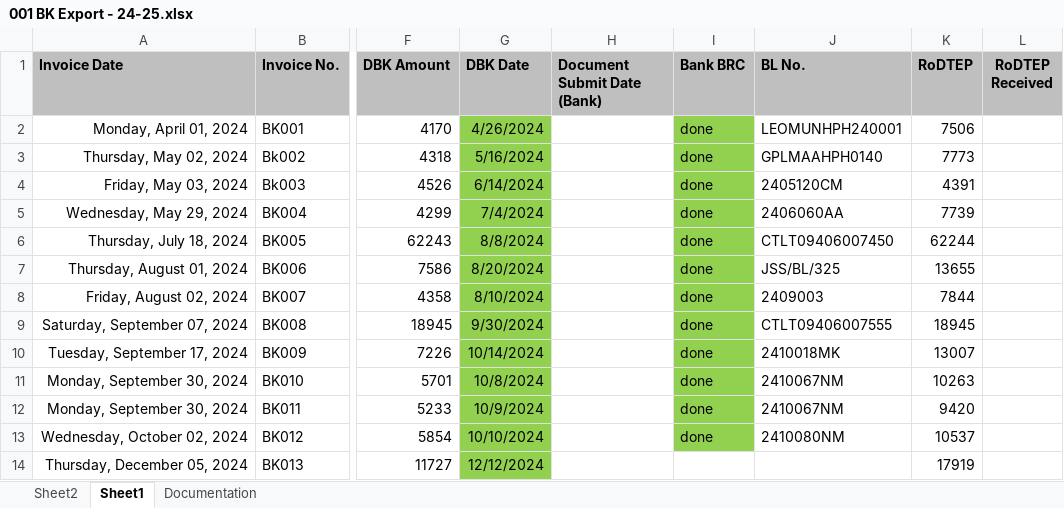
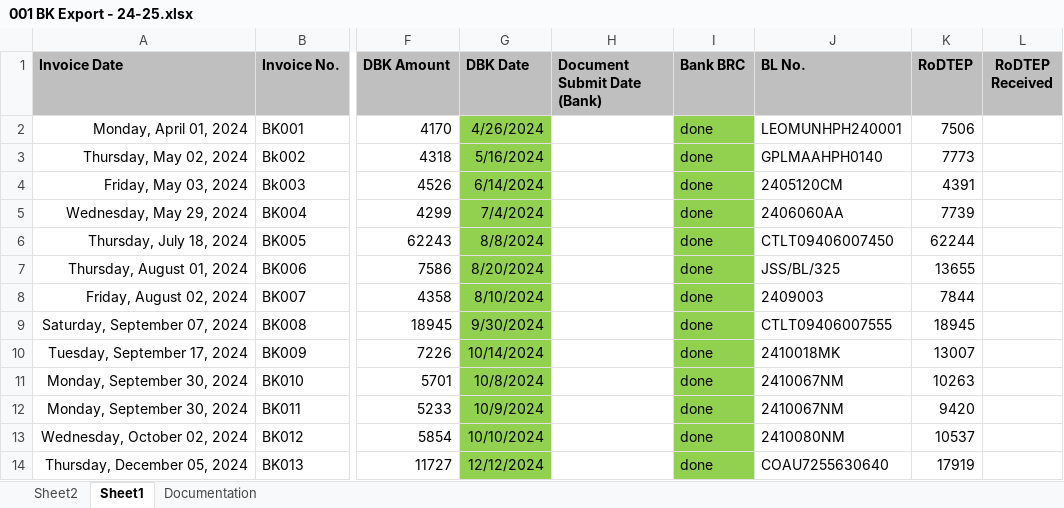
Before and after one commit to Bkexports/invoices, an Excel workbook: 24-25/001 BK Export - 24-25.xlsx, sheet Sheet1, drawn as a sheet; only a part is shown, gaps mark what is left out; values as stored, in another font and other column widths than the file's, no borders; the diff names each change by its address in the sheet, - before the commit and + after, or states it on an @@ line.

```diff
--- a/24-25/001 BK Export - 24-25.xlsx (sheet Sheet1)
+++ b/24-25/001 BK Export - 24-25.xlsx (sheet Sheet1)
-I14 (Bank BRC): (empty)
+I14 (Bank BRC): done
-I14 fill: none
+I14 fill: #92D050
-J14 (BL No.): (empty)
+J14 (BL No.): COAU7255630640
```
Also changed, not shown: 16 other files.
